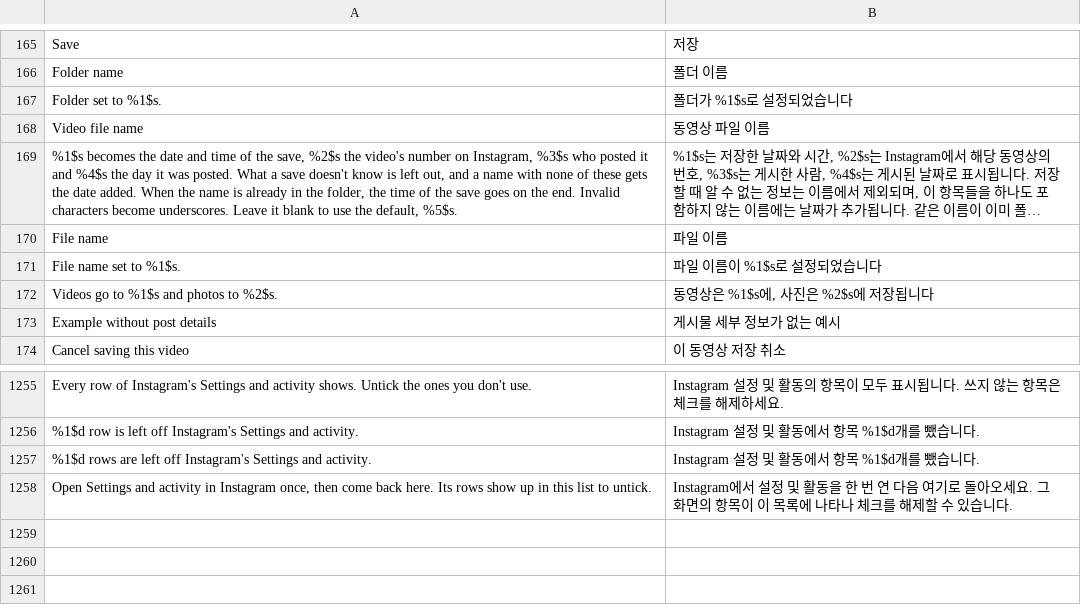
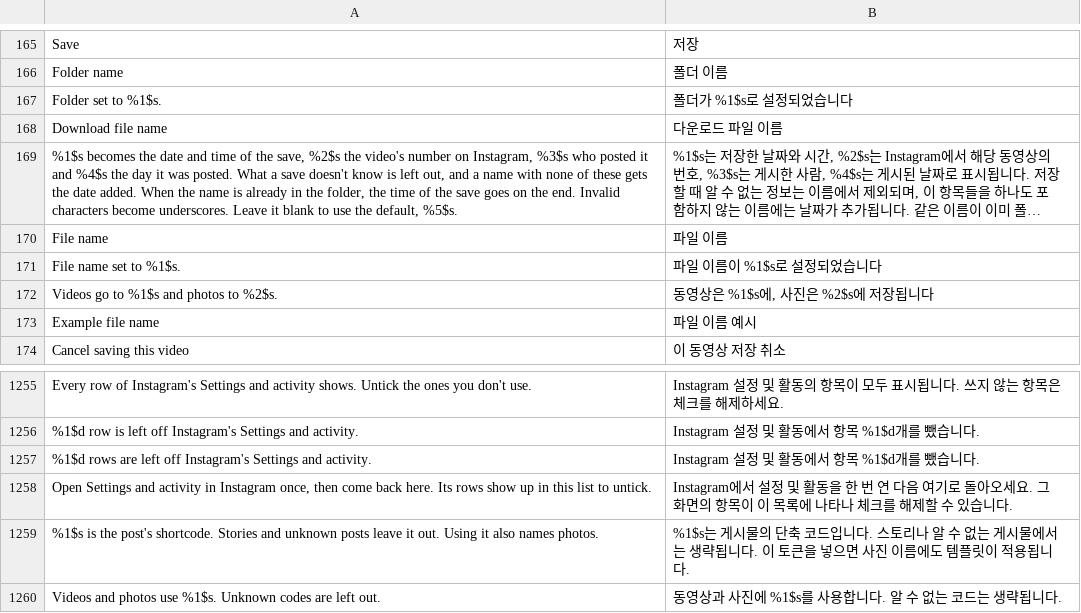
Before and after one commit to Aholicknight/HushGram, a TSV file: extensions/shared/library/src/main/l10n/ko.tsv, drawn as a sheet; only a part is shown, gaps mark what is left out; long unchanged cells end in …; removed rows and columns are numbered as before the commit, all else as after; the diff names each change by its address in the sheet, - before the commit and + after, or states it on an @@ line.

Commit message:
feat: name downloads with their post shortcode
Keep carousel media IDs separate from their post code. Unknown codes stay
out of names, and photo templates opt in through {shortcode}.
The old photo-template exclusion did not cover this explicit opt-in.
Its original default-photo assertions remain alongside the new cases.

Refs #337

```diff
--- a/extensions/shared/library/src/main/l10n/ko.tsv
+++ b/extensions/shared/library/src/main/l10n/ko.tsv
-row 168: Video file name | 동영상 파일 이름
+row 168: Download file name | 다운로드 파일 이름
-row 173: Example without post details | 게시물 세부 정보가 없는 예시
+row 173: Example file name | 파일 이름 예시
+row 1259: %1$s is the post's shortcode. Stories and unknown posts leave it out. Using it also names photos. | %1$s는 게시물의 단축 코드입니다. 스토리나 알 수 없는 게시물에서는 생략됩니다. 이 토큰을 넣으면 사진 이름에도 템플릿이 적용됩니다.
+row 1260: Videos and photos use %1$s. Unknown codes are left out. | 동영상과 사진에 %1$s를 사용합니다. 알 수 없는 코드는 생략됩니다.
```
Also changed, not shown: extensions/shared/library/src/main/l10n/de.tsv, extensions/shared/library/src/main/l10n/es.tsv, 21 other files.
